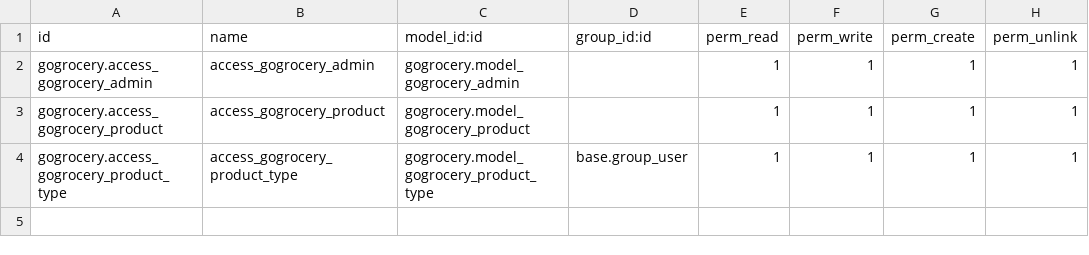
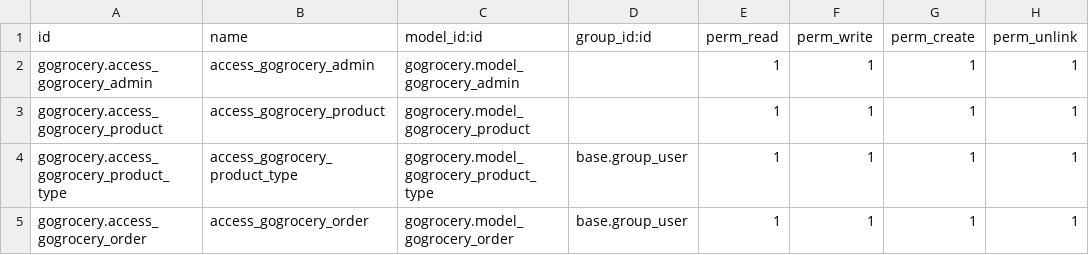
Before and after one commit to nika-odoo/self_module, a CSV file: gogrocery/security/ir.model.access.csv, drawn as a sheet; the diff names each change by its address in the sheet, - before the commit and + after, or states it on an @@ line.

```diff
--- a/gogrocery/security/ir.model.access.csv
+++ b/gogrocery/security/ir.model.access.csv
+row 5: gogrocery.access_gogrocery_order | access_gogrocery_order | gogrocery.model_gogrocery_order | base.group_user | 1 | 1 | 1 | 1
```
Also changed, not shown: 11 other files.
